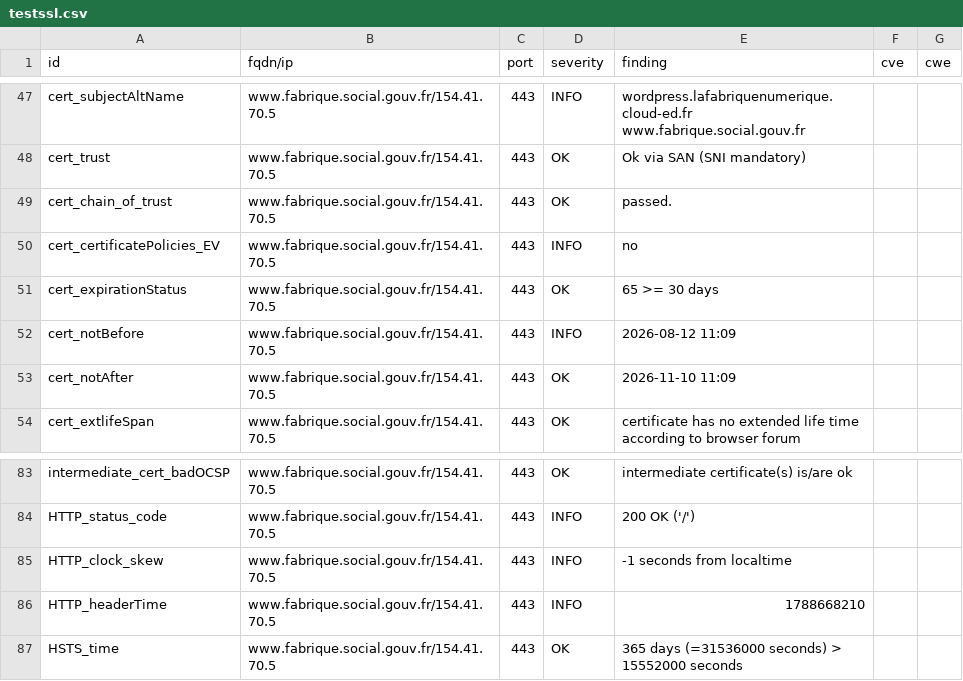
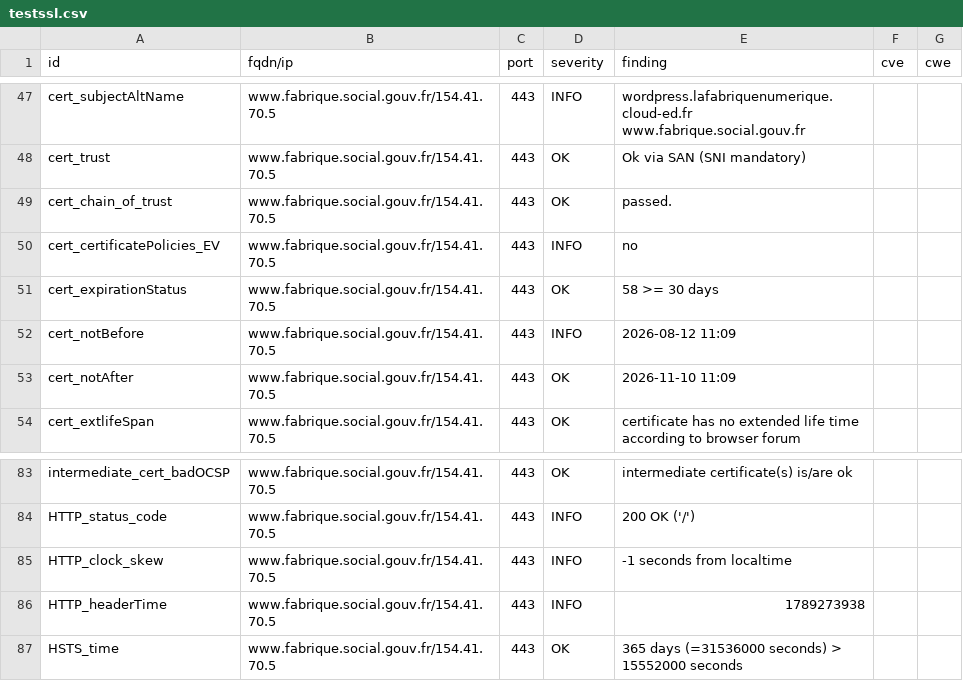
Before and after one commit to Mintoo200/dashlord, a CSV file: results/aHR0cHM6Ly93d3cuZmFicmlxdWUuc29jaWFsLmdvdXYuZnI=/testssl.csv, drawn as a sheet; only a part is shown, gaps mark what is left out.

```diff
--- a/results/aHR0cHM6Ly93d3cuZmFicmlxdWUuc29jaWFsLmdvdXYuZnI=/testssl.csv
+++ b/results/aHR0cHM6Ly93d3cuZmFicmlxdWUuc29jaWFsLmdvdXYuZnI=/testssl.csv
@@ -50,3 +50,3 @@
 "cert_certificatePolicies_EV","www.fabrique.social.gouv.fr/154.41.70.5","443","INFO","no","",""
-"cert_expirationStatus","www.fabrique.social.gouv.fr/154.41.70.5","443","OK","65 >= 30 days","",""
+"cert_expirationStatus","www.fabrique.social.gouv.fr/154.41.70.5","443","OK","58 >= 30 days","",""
 "cert_notBefore","www.fabrique.social.gouv.fr/154.41.70.5","443","INFO","2026-08-12 11:09","",""
@@ -85,3 +85,3 @@
 "HTTP_clock_skew","www.fabrique.social.gouv.fr/154.41.70.5","443","INFO","-1 seconds from localtime","",""
-"HTTP_headerTime","www.fabrique.social.gouv.fr/154.41.70.5","443","INFO","1788668210","",""
+"HTTP_headerTime","www.fabrique.social.gouv.fr/154.41.70.5","443","INFO","1789273938","",""
 "HSTS_time","www.fabrique.social.gouv.fr/154.41.70.5","443","OK","365 days (=31536000 seconds) > 15552000 seconds","",""
```
Also changed, not shown: 11 other files.
